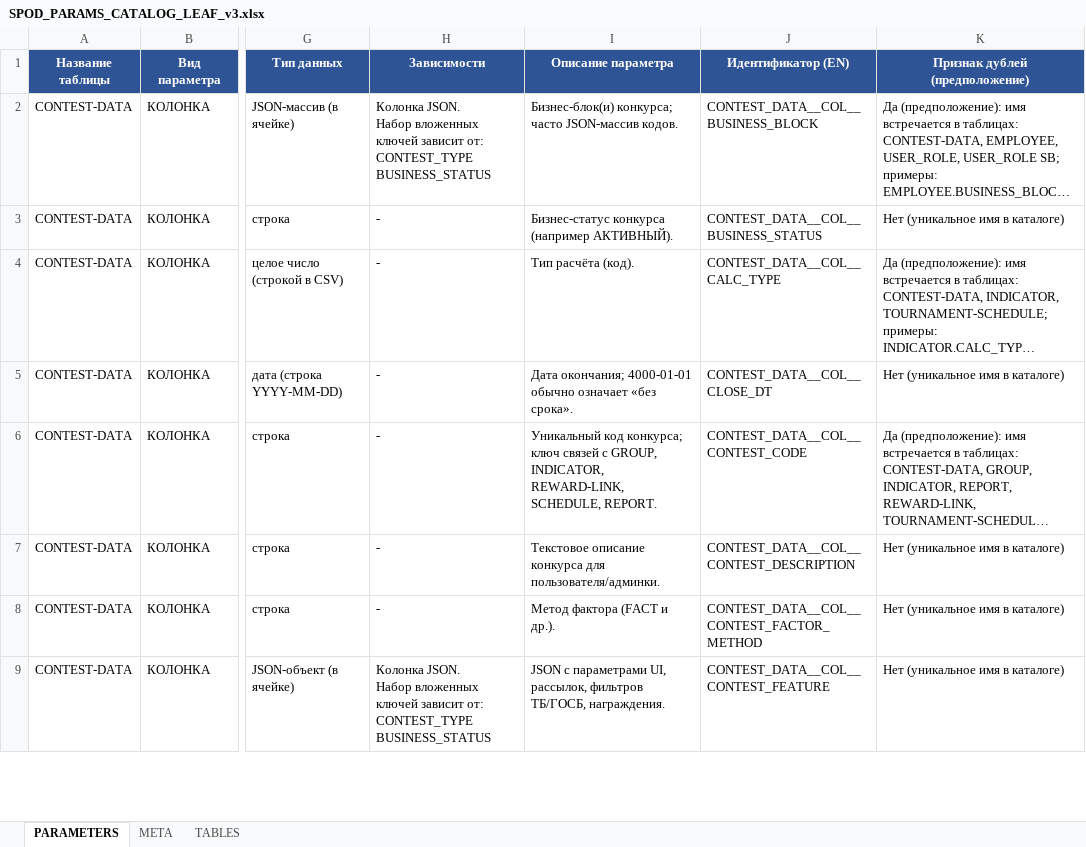
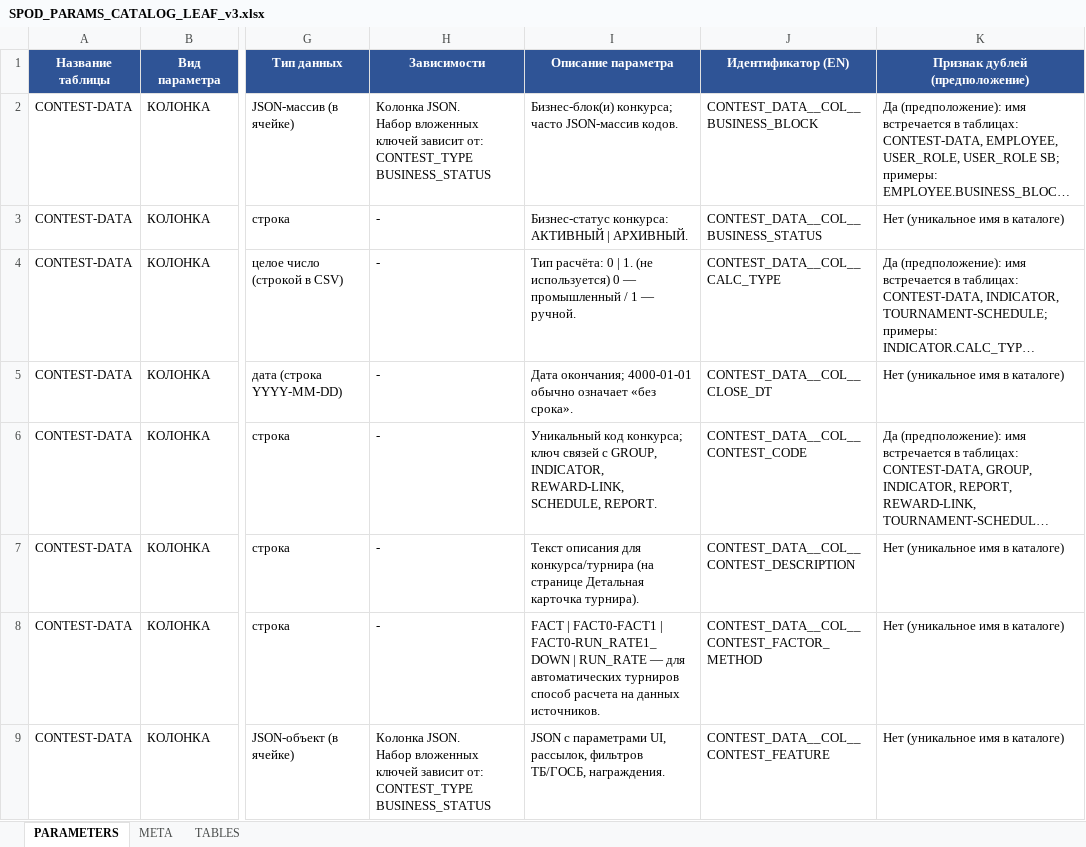
Before and after one commit to OrionFLASH/SPOD_PARCE_LOAD, an Excel workbook: Docs/params_catalog/SPOD_PARAMS_CATALOG_LEAF_v3.xlsx, sheet PARAMETERS, drawn as a sheet; only a part is shown, gaps mark what is left out; long unchanged cells end in …; values as stored, in another font and other column widths than the file's, no borders; the diff covers the shown part only; the diff names each change by its address in the sheet, - before the commit and + after, or states it on an @@ line.

```diff
--- a/Docs/params_catalog/SPOD_PARAMS_CATALOG_LEAF_v3.xlsx (sheet PARAMETERS)
+++ b/Docs/params_catalog/SPOD_PARAMS_CATALOG_LEAF_v3.xlsx (sheet PARAMETERS)
-I3 (Описание параметра): Бизнес-статус конкурса (например АКТИВНЫЙ).
+I3 (Описание параметра): Бизнес-статус конкурса: АКТИВНЫЙ | АРХИВНЫЙ.
-I4 (Описание параметра): Тип расчёта (код).
+I4 (Описание параметра): Тип расчёта: 0 | 1. (не используется) 0 — промышленный / 1 — ручной.
-I7 (Описание параметра): Текстовое описание конкурса для пользователя/админки.
+I7 (Описание параметра): Текст описания для конкурса/турнира (на странице Детальная карточка турнира).
-I8 (Описание параметра): Метод фактора (FACT и др.).
+I8 (Описание параметра): FACT | FACT0-FACT1 | FACT0-RUN_RATE1_DOWN | RUN_RATE — для автоматических турниров способ расчета на данных источников.
```
Also changed, not shown: 37 edited cells elsewhere in this sheet, sheet META, Docs/templates/CONTEST_BADGE_FORM/CONTEST_BADGE_FORM_BLANK.xlsx, 21 other files.
